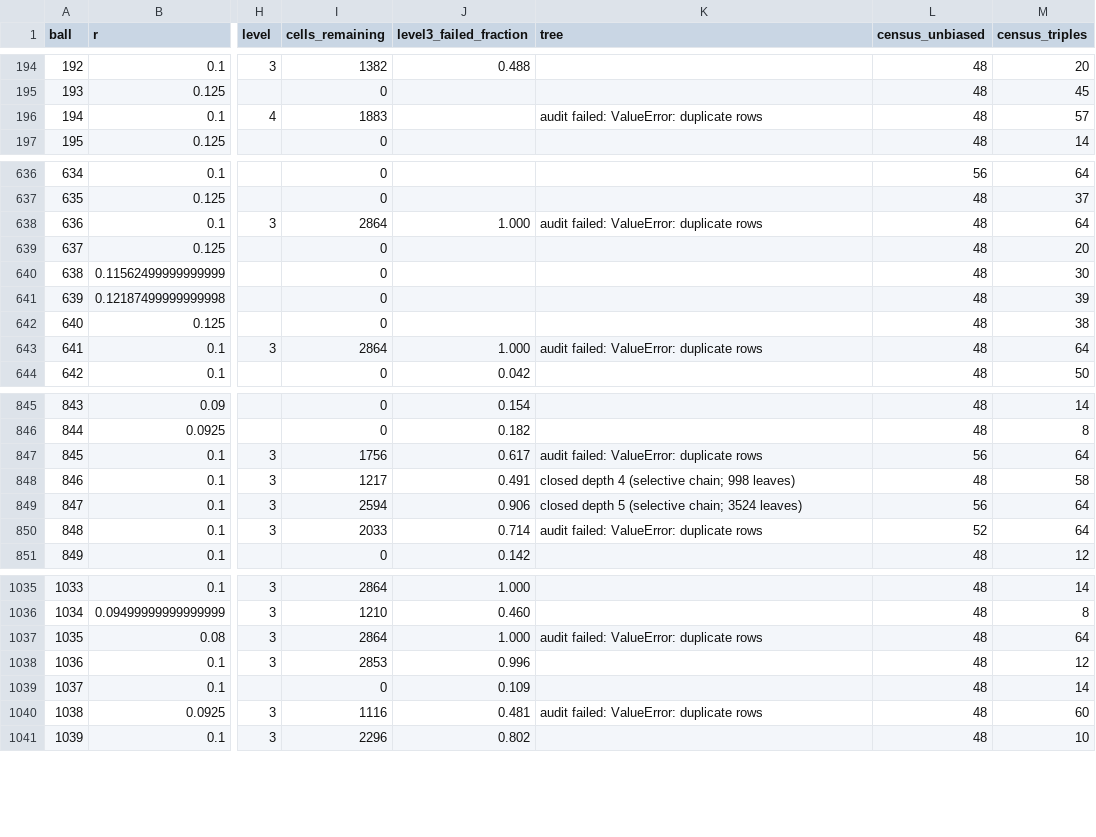
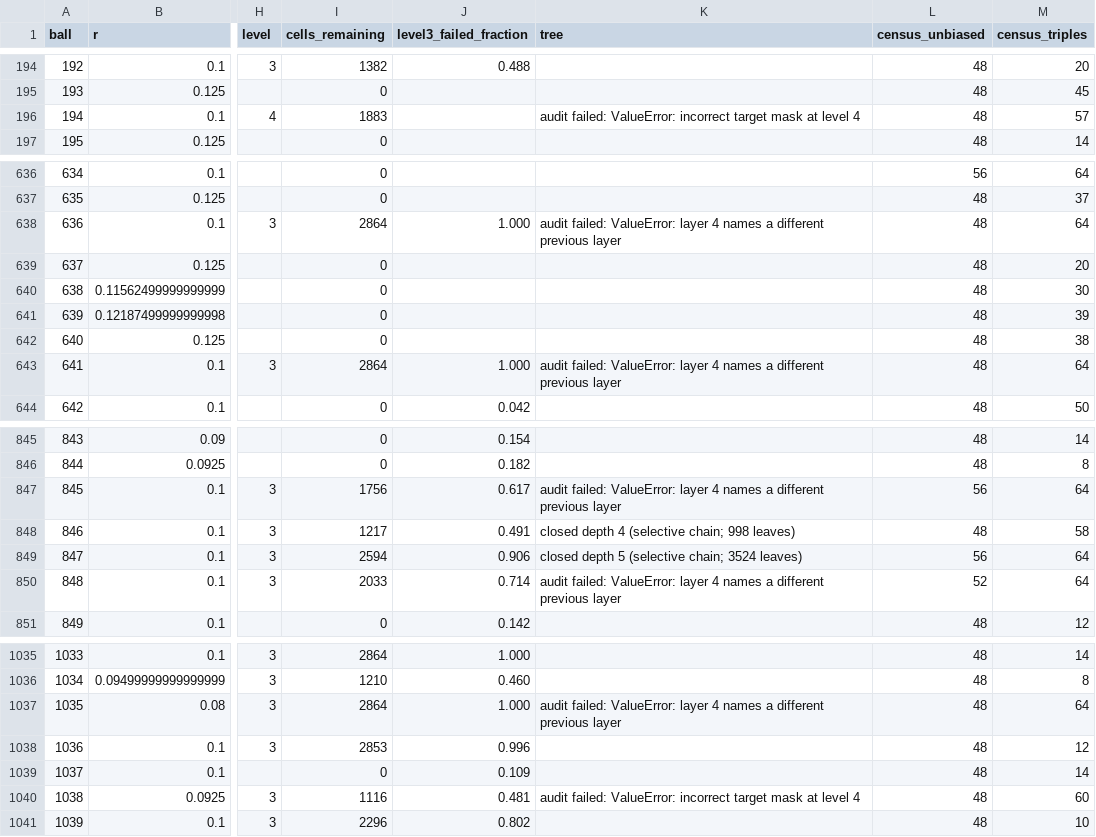
Before and after one commit to JoeyT1994/NoFourMUBS, a TSV file: TripleClassification/results/balls.tsv, drawn as a sheet; only a part is shown, gaps mark what is left out; the diff covers the shown part only; the diff names each change by its address in the sheet, - before the commit and + after, or states it on an @@ line.

```diff
--- a/TripleClassification/results/balls.tsv
+++ b/TripleClassification/results/balls.tsv
-K196 (tree): …failed: ValueError: duplicate rows
+K196 (tree): …failed: ValueError: incorrect target mask at level 4
-K638 (tree): …failed: ValueError: duplicate rows
+K638 (tree): …failed: ValueError: layer 4 names a different previous layer
-K643 (tree): …failed: ValueError: duplicate rows
+K643 (tree): …failed: ValueError: layer 4 names a different previous layer
-K847 (tree): …failed: ValueError: duplicate rows
+K847 (tree): …failed: ValueError: layer 4 names a different previous layer
-K850 (tree): …failed: ValueError: duplicate rows
+K850 (tree): …failed: ValueError: layer 4 names a different previous layer
-K1037 (tree): …failed: ValueError: duplicate rows
+K1037 (tree): …failed: ValueError: layer 4 names a different previous layer
-K1040 (tree): …failed: ValueError: duplicate rows
+K1040 (tree): …failed: ValueError: incorrect target mask at level 4
```
Also changed, not shown: 35 edited cells elsewhere in this file, 3 other files.
